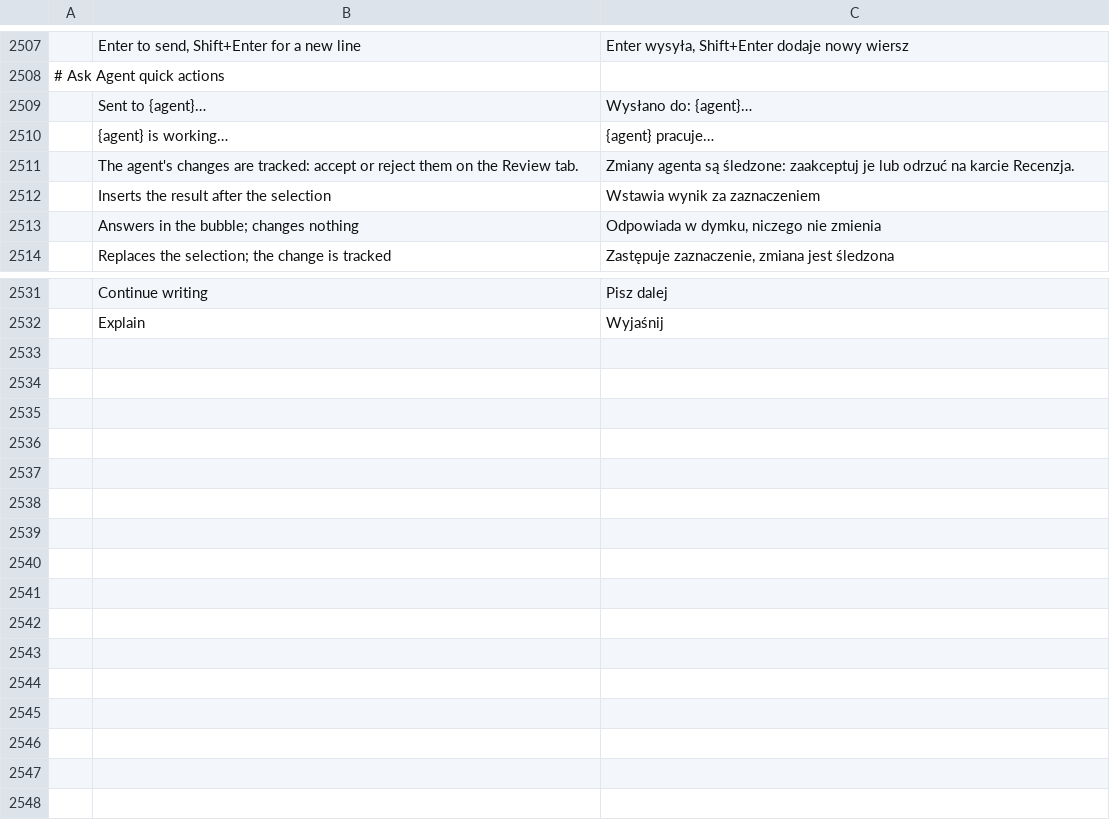
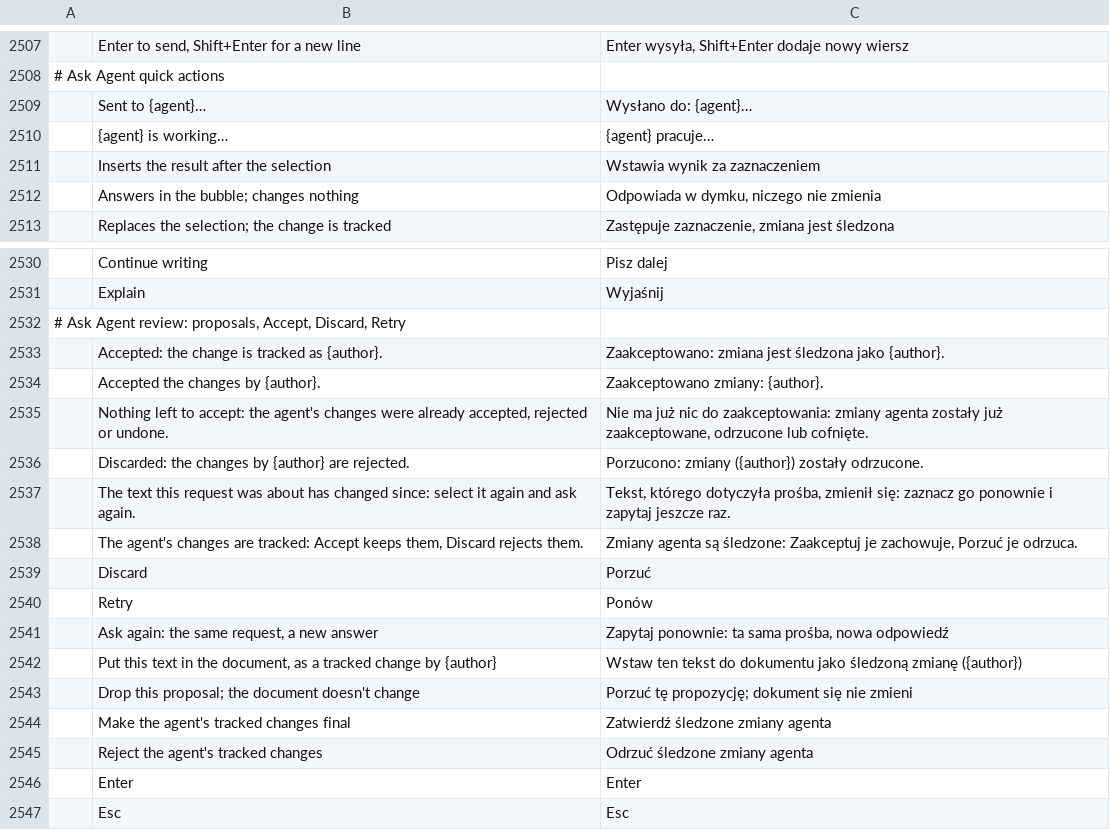
Before and after one commit to CouchRiv/wordcraft, a TSV file: crates/ui-egui/src/i18n/pl.tsv, drawn as a sheet; only a part is shown, gaps mark what is left out; removed rows and columns are numbered as before the commit, all else as after; the diff names each change by its address in the sheet, - before the commit and + after, or states it on an @@ line.

```diff
--- a/crates/ui-egui/src/i18n/pl.tsv
+++ b/crates/ui-egui/src/i18n/pl.tsv
-row 2511:  | The agent's changes are tracked: accept or reject them on the Review tab. | Zmiany agenta są śledzone: zaakceptuj je lub odrzuć na karcie Recenzja.
+row 2532: # Ask Agent review: proposals, Accept, Discard, Retry
+row 2533:  | Accepted: the change is tracked as {author}. | Zaakceptowano: zmiana jest śledzona jako {author}.
+row 2534:  | Accepted the changes by {author}. | Zaakceptowano zmiany: {author}.
+row 2535:  | Nothing left to accept: the agent's changes were already accepted, rejected or undone. | Nie ma już nic do zaakceptowania: zmiany agenta zostały już zaakceptowane, odrzucone lub cofnięte.
+row 2536:  | Discarded: the changes by {author} are rejected. | Porzucono: zmiany ({author}) zostały odrzucone.
+row 2537:  | The text this request was about has changed since: select it again and ask again. | Tekst, którego dotyczyła prośba, zmienił się: zaznacz go ponownie i zapytaj jeszcze raz.
+row 2538:  | The agent's changes are tracked: Accept keeps them, Discard rejects them. | Zmiany agenta są śledzone: Zaakceptuj je zachowuje, Porzuć je odrzuca.
+row 2539:  | Discard | Porzuć
+row 2540:  | Retry | Ponów
+row 2541:  | Ask again: the same request, a new answer | Zapytaj ponownie: ta sama prośba, nowa odpowiedź
+row 2542:  | Put this text in the document, as a tracked change by {author} | Wstaw ten tekst do dokumentu jako śledzoną zmianę ({author})
+row 2543:  | Drop this proposal; the document doesn't change | Porzuć tę propozycję; dokument się nie zmieni
+row 2544:  | Make the agent's tracked changes final | Zatwierdź śledzone zmiany agenta
+row 2545:  | Reject the agent's tracked changes | Odrzuć śledzone zmiany agenta
+row 2546:  | Enter | Enter
+row 2547:  | Esc | Esc
```
Also changed, not shown: crates/ui-egui/src/i18n/fr.tsv, 17 other files.
